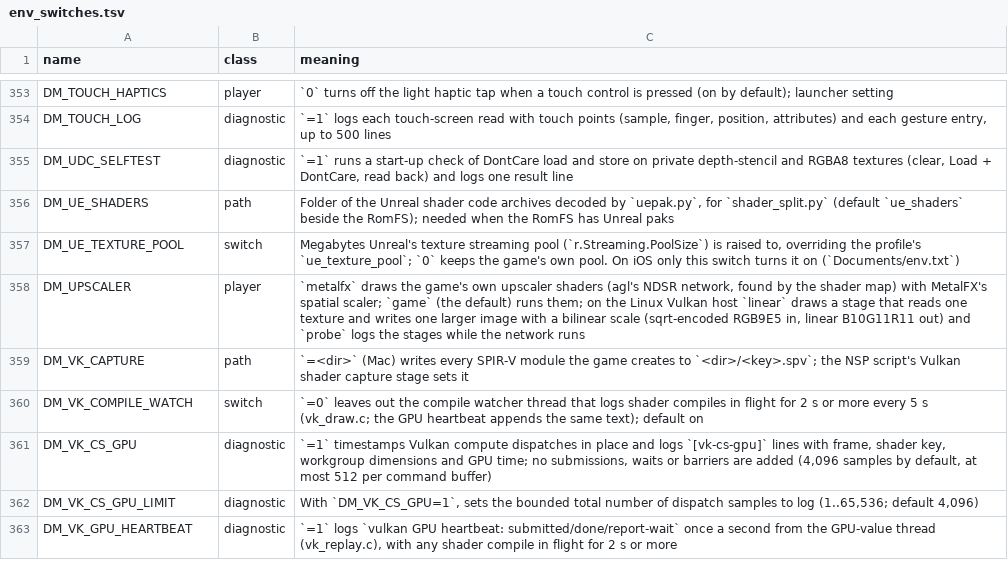
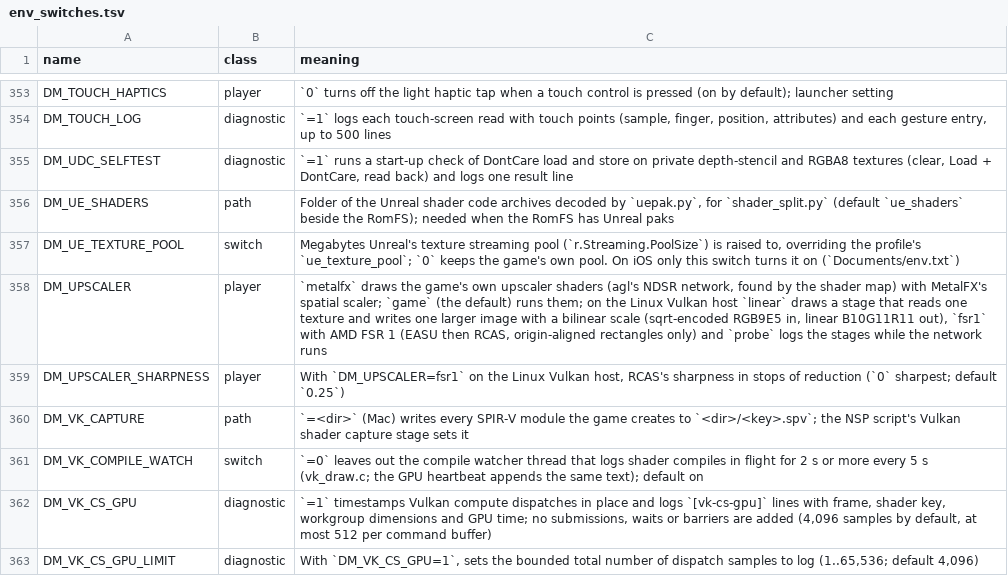
Before and after one commit to biosed/nxnative-asahi, a TSV file: docs/env_switches.tsv, drawn as a sheet; only a part is shown, gaps mark what is left out; the shorter side is filled out with more unchanged rows.

```diff
--- a/docs/env_switches.tsv
+++ b/docs/env_switches.tsv
@@ -357,3 +357,4 @@ DM_UE_SHADERS	path	Folder of the Unreal shader code archives decoded by `uepak.p
 DM_UE_TEXTURE_POOL	switch	Megabytes Unreal's texture streaming pool (`r.Streaming.PoolSize`) is raised to, overriding the profile's `ue_texture_pool`; `0` keeps the game's own pool. On iOS only this switch turns it on (`Documents/env.txt`)
-DM_UPSCALER	player	`metalfx` draws the game's own upscaler shaders (agl's NDSR network, found by the shader map) with MetalFX's spatial scaler; `game` (the default) runs them; on the Linux Vulkan host `linear` draws a stage that reads one texture and writes one larger image with a bilinear scale (sqrt-encoded RGB9E5 in, linear B10G11R11 out) and `probe` logs the stages while the network runs
+DM_UPSCALER	player	`metalfx` draws the game's own upscaler shaders (agl's NDSR network, found by the shader map) with MetalFX's spatial scaler; `game` (the default) runs them; on the Linux Vulkan host `linear` draws a stage that reads one texture and writes one larger image with a bilinear scale (sqrt-encoded RGB9E5 in, linear B10G11R11 out), `fsr1` with AMD FSR 1 (EASU then RCAS, origin-aligned rectangles only) and `probe` logs the stages while the network runs
+DM_UPSCALER_SHARPNESS	player	With `DM_UPSCALER=fsr1` on the Linux Vulkan host, RCAS's sharpness in stops of reduction (`0` sharpest; default `0.25`)
 DM_VK_CAPTURE	path	`=<dir>` (Mac) writes every SPIR-V module the game creates to `<dir>/<key>.spv`; the NSP script's Vulkan shader capture stage sets it
```
Also changed, not shown: 11 other files.
